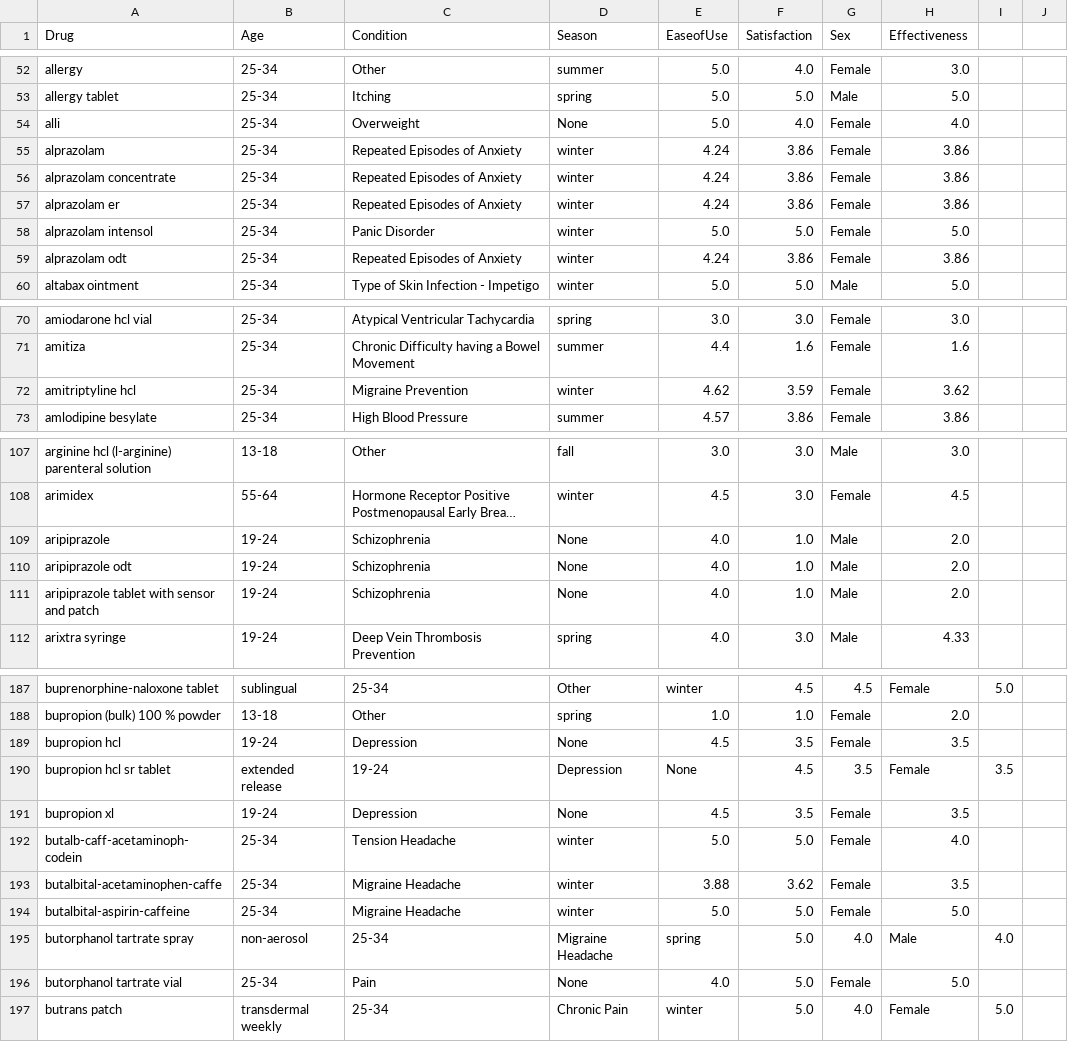
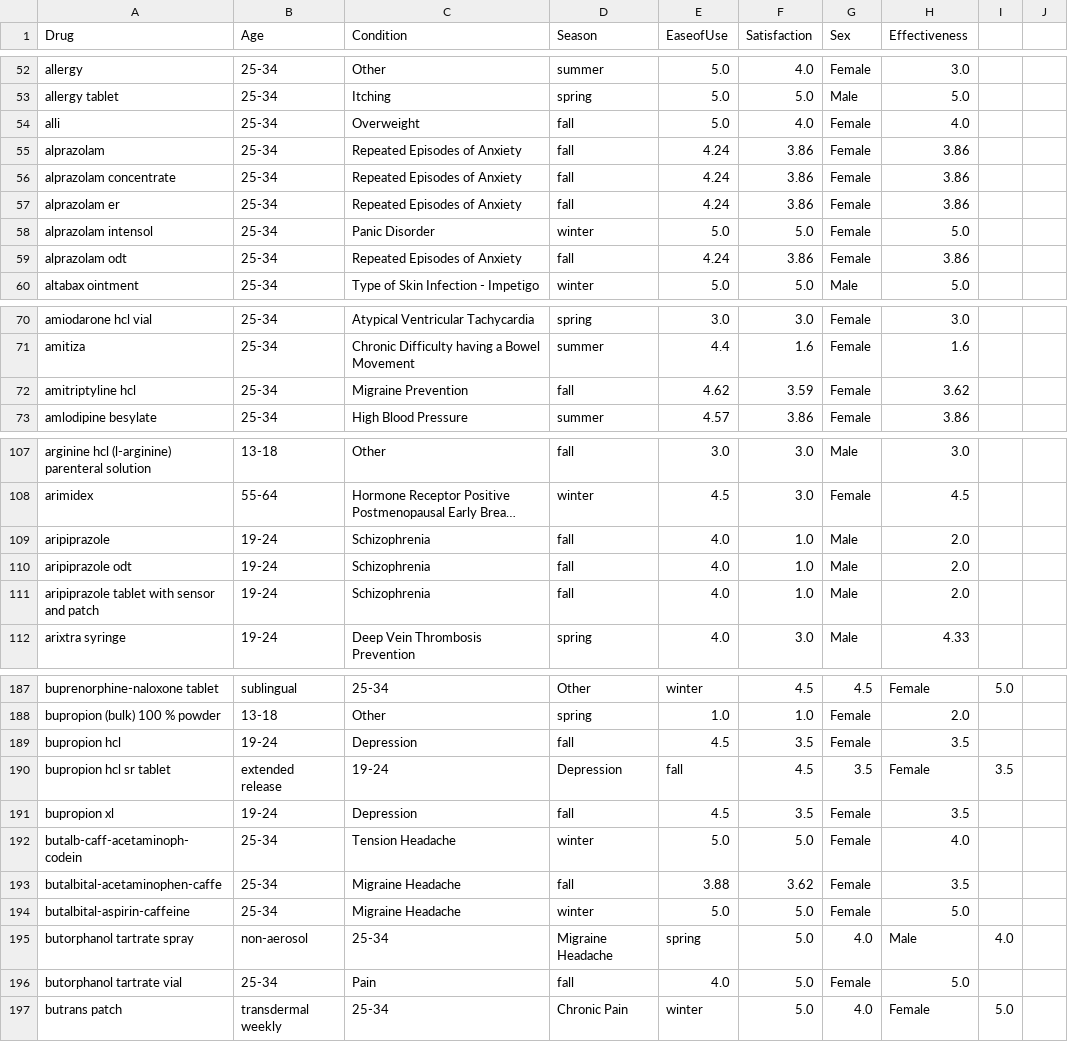
Before and after one commit to cthorpen/CPSC322-Final-Project, a CSV file: input_data/grouped_data.csv, drawn as a sheet; only a part is shown, gaps mark what is left out; long unchanged cells end in …; the diff covers the shown part only; the diff names each change by its address in the sheet, - before the commit and + after, or states it on an @@ line.

Commit message:
season fxn fix

```diff
--- a/input_data/grouped_data.csv
+++ b/input_data/grouped_data.csv
-D54 (Season): None
+D54 (Season): fall
-D55:D57 (Season): winter
+D55:D57 (Season): fall
-D59 (Season): winter
+D59 (Season): fall
-D72 (Season): winter
+D72 (Season): fall
-D109:D111 (Season): None
+D109:D111 (Season): fall
-D189 (Season): None
+D189 (Season): fall
-E190 (EaseofUse): None
+E190 (EaseofUse): fall
-D191 (Season): None
+D191 (Season): fall
-D193 (Season): winter
+D193 (Season): fall
-D196 (Season): None
+D196 (Season): fall
```
Also changed, not shown: 99 edited cells elsewhere in this file, input_data/clean_drug.csv, 1 other file.
